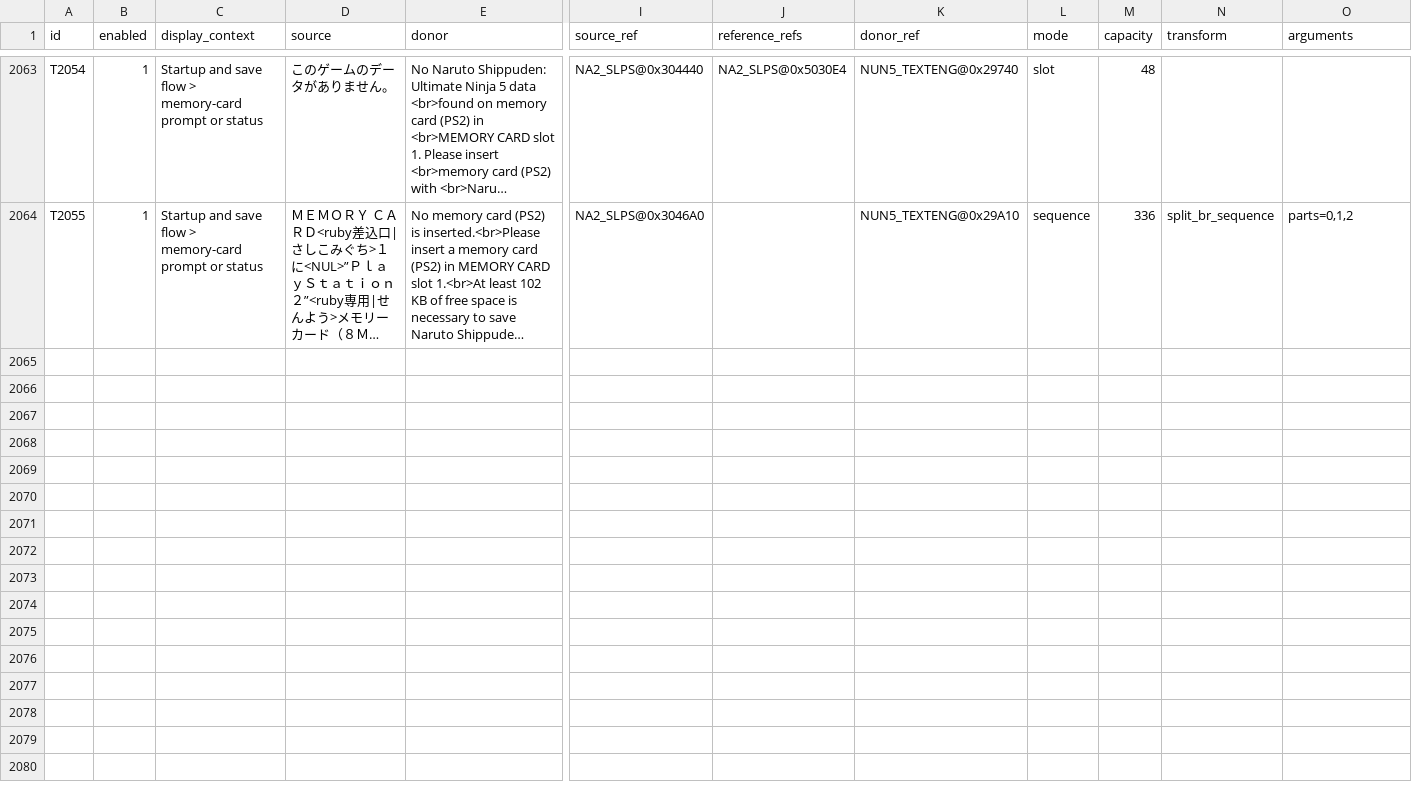
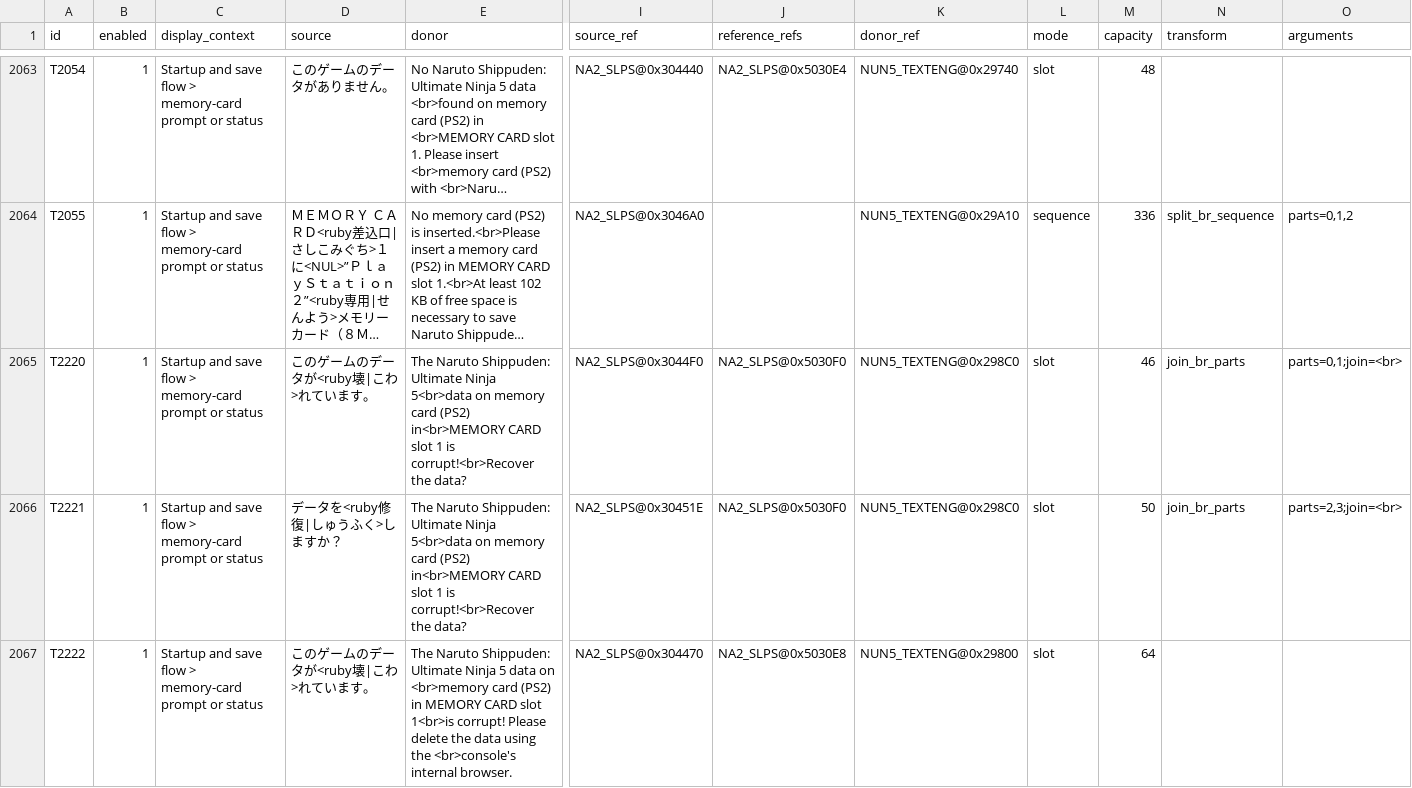
Before and after one commit to solid1353/NA2-Modding, a TSV file: na228_builder/patches/localization/strings/mappings.tsv, drawn as a sheet; only a part is shown, gaps mark what is left out; long unchanged cells end in …; rows hold the shown columns only; the diff covers the shown part only; the diff names each change by its address in the sheet, - before the commit and + after, or states it on an @@ line.

```diff
--- a/na228_builder/patches/localization/strings/mappings.tsv
+++ b/na228_builder/patches/localization/strings/mappings.tsv
+row 2065: T2220 | 1 | Startup and save flow > memory-card prompt or status | このゲームのデータが<ruby壊|こわ>れています。 | The Naruto Shippuden: Ultimate Ninja 5<br>data on memory card (PS2) in<br>MEMORY CARD slot 1 is corrupt!<br>Recover the data? | NA2_SLPS@0x3044F0 | NA2_SLPS@0x5030F0 | NUN5_TEXTENG@0x298C0 | slot | 46 | join_br_parts | parts=0,1;join=<br>
+row 2066: T2221 | 1 | Startup and save flow > memory-card prompt or status | データを<ruby修復|しゅうふく>しますか？ | The Naruto Shippuden: Ultimate Ninja 5<br>data on memory card (PS2) in<br>MEMORY CARD slot 1 is corrupt!<br>Recover the data? | NA2_SLPS@0x30451E | NA2_SLPS@0x5030F0 | NUN5_TEXTENG@0x298C0 | slot | 50 | join_br_parts | parts=2,3;join=<br>
+row 2067: T2222 | 1 | Startup and save flow > memory-card prompt or status | このゲームのデータが<ruby壊|こわ>れています。 | The Naruto Shippuden: Ultimate Ninja 5 data on <br>memory card (PS2) in MEMORY CARD slot 1<br>is corrupt! Please delete the data using the <br>console's internal browser. | NA2_SLPS@0x304470 | NA2_SLPS@0x5030E8 | NUN5_TEXTENG@0x29800 | slot | 64
```
Also changed, not shown: 6 added rows elsewhere in this file, 27 other files.
